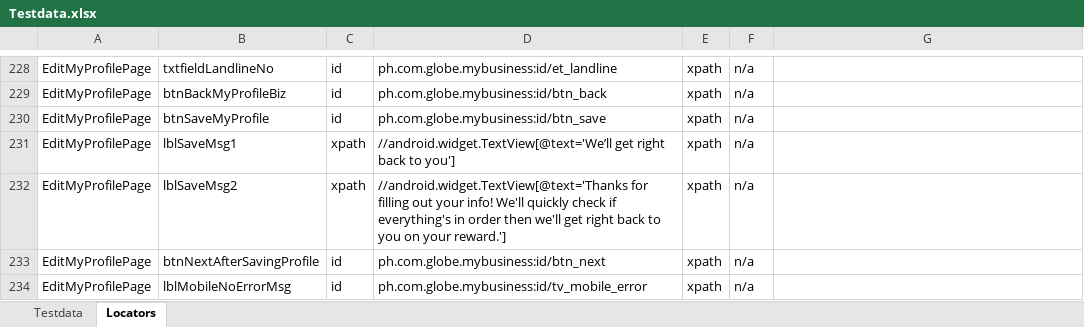
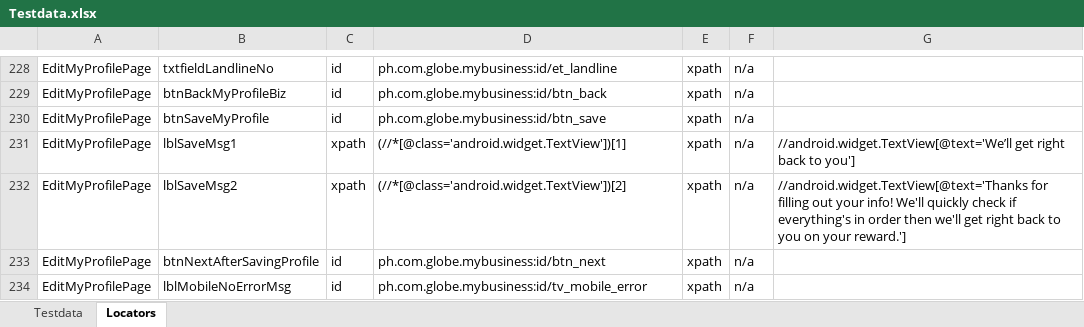
Before and after one commit to jlserra/Gomo, an Excel workbook: src/main/resources/Testdata.xlsx, sheet Locators, drawn as a sheet; only a part is shown, gaps mark what is left out; values as stored, in another font and other column widths than the file's, no borders; charts and pictures not drawn; the diff names each change by its address in the sheet, - before the commit and + after, or states it on an @@ line.

```diff
--- a/src/main/resources/Testdata.xlsx (sheet Locators)
+++ b/src/main/resources/Testdata.xlsx (sheet Locators)
-D231: //android.widget.TextView[@text='We’ll get right back to you']
+D231: (//*[@class='android.widget.TextView'])[1]
-G231: (empty)
+G231: //android.widget.TextView[@text='We’ll get right back to you']
-D232: //android.widget.TextView[@text='Thanks for filling out your info! We'll quickly check if everything's in order then we'll get right back to you on your reward.']
+D232: (//*[@class='android.widget.TextView'])[2]
-G232: (empty)
+G232: //android.widget.TextView[@text='Thanks for filling out your info! We'll quickly check if everything's in order then we'll get right back to you on your reward.']
```
Also changed, not shown: sheet Testdata, 3 other files.
